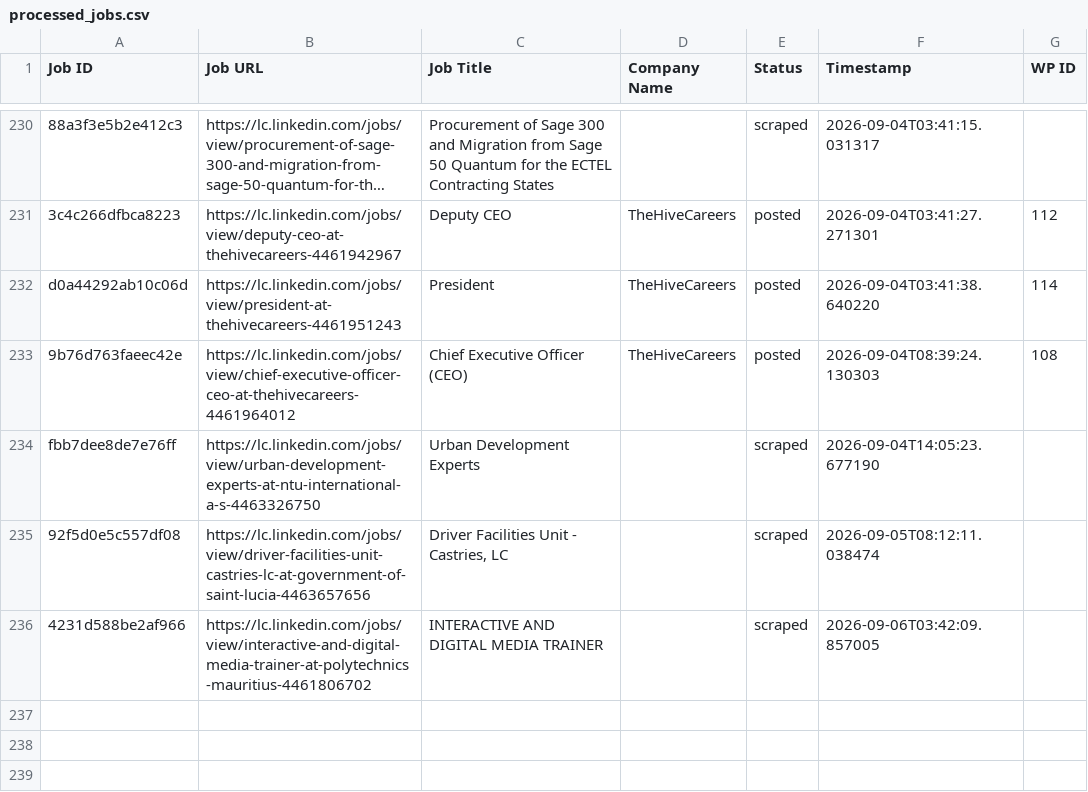
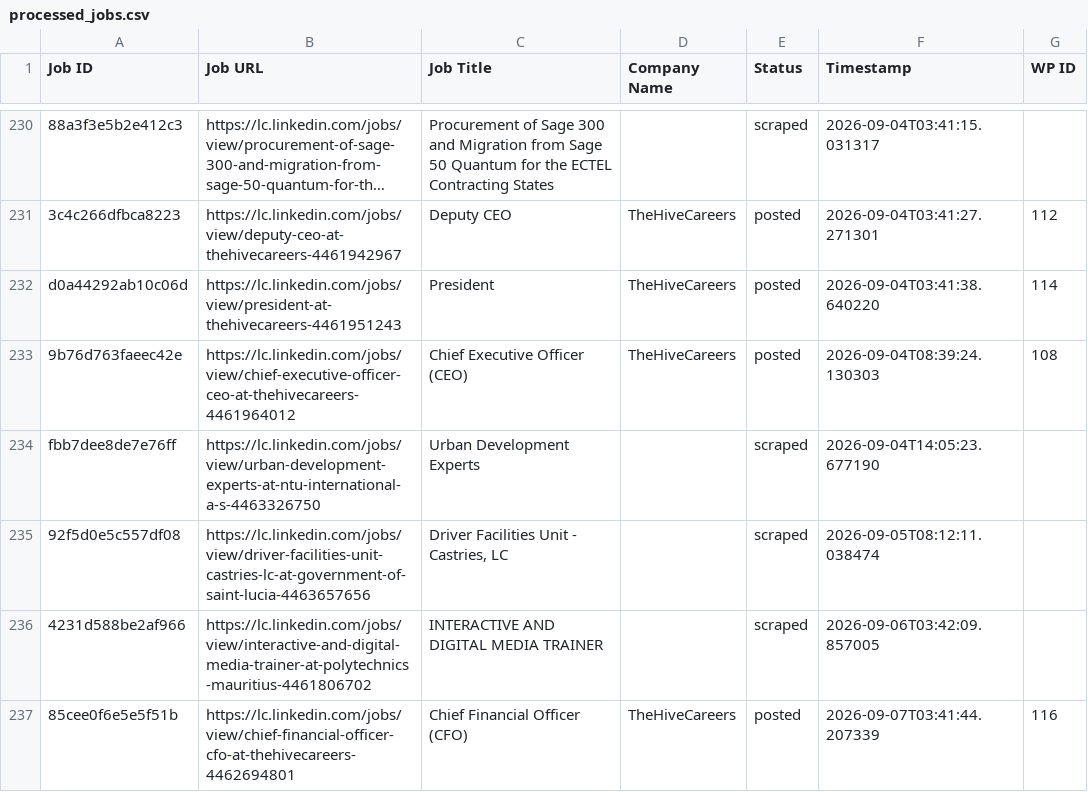
Before and after one commit to innovationinc2000/lc, a CSV file: processed_jobs.csv, drawn as a sheet; only a part is shown, gaps mark what is left out; long unchanged cells end in …; the diff names each change by its address in the sheet, - before the commit and + after, or states it on an @@ line.

```diff
--- a/processed_jobs.csv
+++ b/processed_jobs.csv
+row 237: 85cee0f6e5e5f51b | https://lc.linkedin.com/jobs/view/chief-financial-officer-cfo-at-thehivecareers-4462694801 | Chief Financial Officer (CFO) | TheHiveCareers | posted | 2026-09-07T03:41:44.207339 | 116
```
